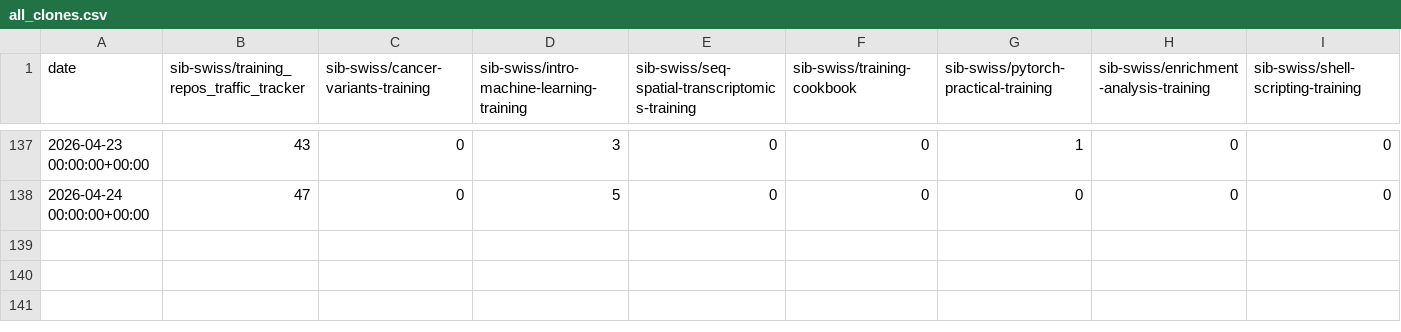
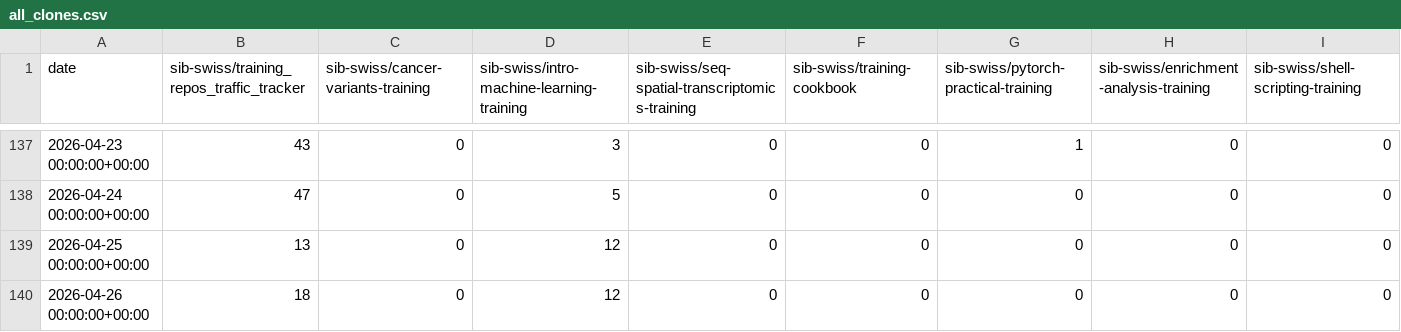
Before and after one commit to sib-swiss/training_repos_traffic_tracker, a CSV file: traffic/all_clones.csv, drawn as a sheet; only a part is shown, gaps mark what is left out; rows hold the shown columns only; the diff names each change by its address in the sheet, - before the commit and + after, or states it on an @@ line.

Commit message:
GitHub traffic

```diff
--- a/traffic/all_clones.csv
+++ b/traffic/all_clones.csv
+row 139: 2026-04-25 00:00:00+00:00 | 13 | 0 | 12 | 0 | 0 | 0 | 0 | 0
+row 140: 2026-04-26 00:00:00+00:00 | 18 | 0 | 12 | 0 | 0 | 0 | 0 | 0
```
Also changed, not shown: traffic/all_clones_unique.csv, traffic/all_views.csv, 3 other files.
